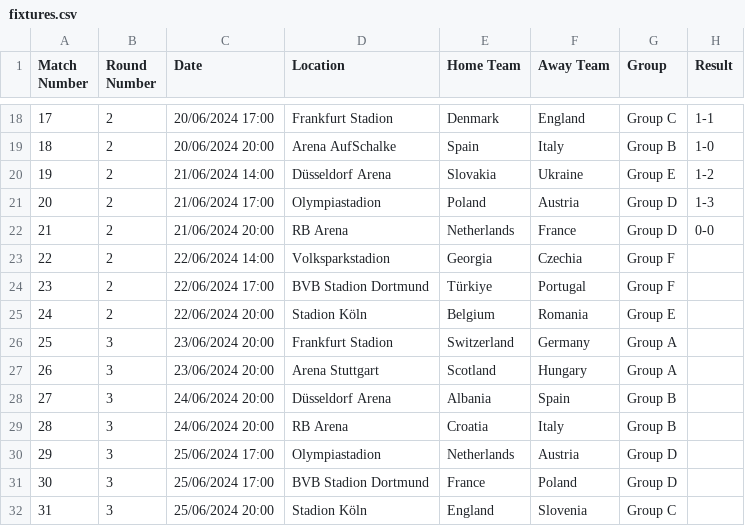
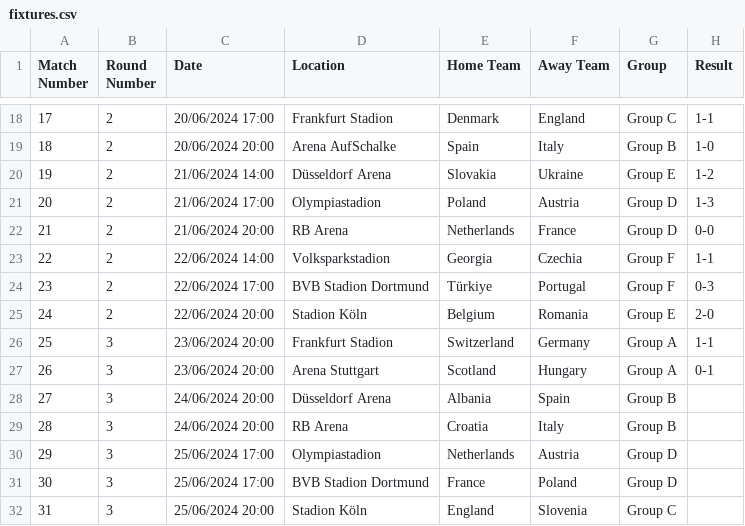
Before and after one commit to jday1/euros.python, a CSV file: fixtures.csv, drawn as a sheet; only a part is shown, gaps mark what is left out.

```diff
--- a/fixtures.csv
+++ b/fixtures.csv
@@ -22,7 +22,7 @@ Match Number,Round Number,Date,Location,Home Team,Away Team,Group,Result
 21,2,21/06/2024 20:00,RB Arena,Netherlands,France,Group D,0-0
-22,2,22/06/2024 14:00,Volksparkstadion,Georgia,Czechia,Group F,
-23,2,22/06/2024 17:00,BVB Stadion Dortmund,Türkiye,Portugal,Group F,
-24,2,22/06/2024 20:00,Stadion Köln,Belgium,Romania,Group E,
-25,3,23/06/2024 20:00,Frankfurt Stadion,Switzerland,Germany,Group A,
-26,3,23/06/2024 20:00,Arena Stuttgart,Scotland,Hungary,Group A,
+22,2,22/06/2024 14:00,Volksparkstadion,Georgia,Czechia,Group F,1-1
+23,2,22/06/2024 17:00,BVB Stadion Dortmund,Türkiye,Portugal,Group F,0-3
+24,2,22/06/2024 20:00,Stadion Köln,Belgium,Romania,Group E,2-0
+25,3,23/06/2024 20:00,Frankfurt Stadion,Switzerland,Germany,Group A,1-1
+26,3,23/06/2024 20:00,Arena Stuttgart,Scotland,Hungary,Group A,0-1
 27,3,24/06/2024 20:00,Düsseldorf Arena,Albania,Spain,Group B,
```
Also changed, not shown: 1 other file.
